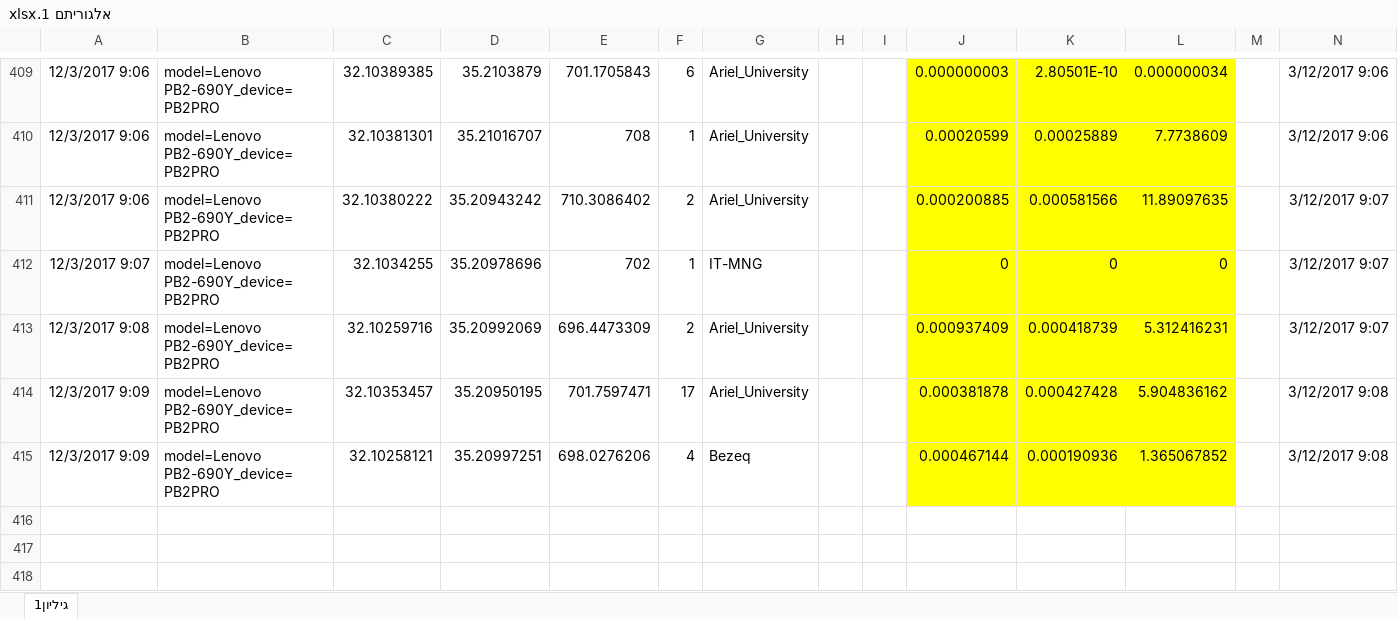
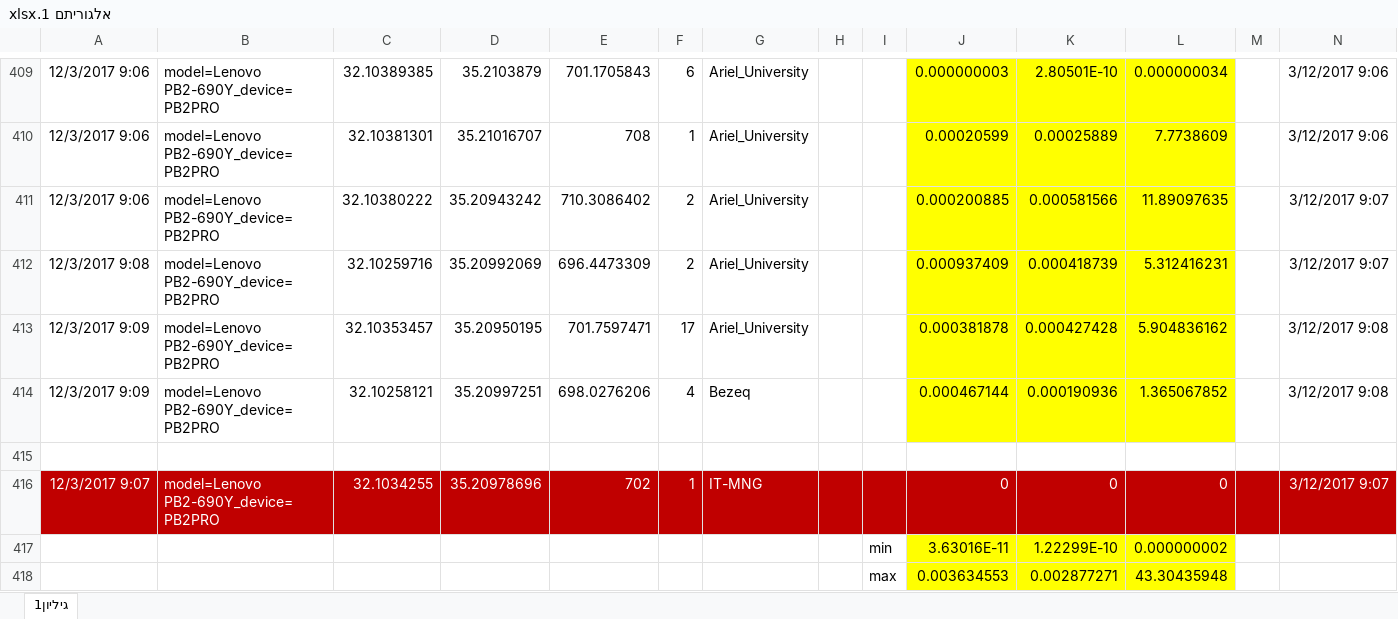
Before and after one commit to mixmind/OOP, an Excel workbook: files/Ex2 report/אלגוריתם 1.xlsx, sheet גיליון1, drawn as a sheet; only a part is shown, gaps mark what is left out; values as stored, in another font and other column widths than the file's, no borders; rows hold the shown columns only; the diff names each change by its address in the sheet, - before the commit and + after, or states it on an @@ line.

Commit message:
Fix reports

```diff
--- a/files/Ex2 report/אלגוריתם 1.xlsx (sheet גיליון1)
+++ b/files/Ex2 report/אלגוריתם 1.xlsx (sheet גיליון1)
+row 415: (empty)
@@ row 412 moved to row 416: 12/3/2017 9:07 @@
+row 417:  |  |  |  |  |  |  |  | min | 3.63016E-11 | 1.22299E-10 | 0.000000002
+row 418:  |  |  |  |  |  |  |  | max | 0.003634553 | 0.002877271 | 43.30435948
```
Also changed, not shown: formulas that keep their value, files/Ex2 report/אלגוריתם 2.xlsx.
